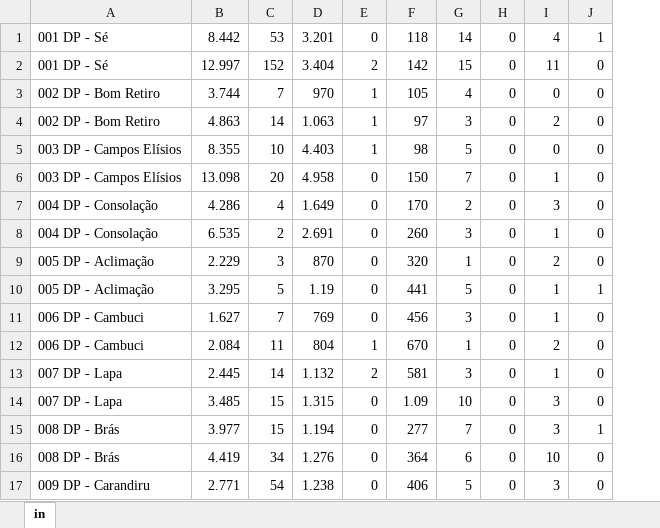
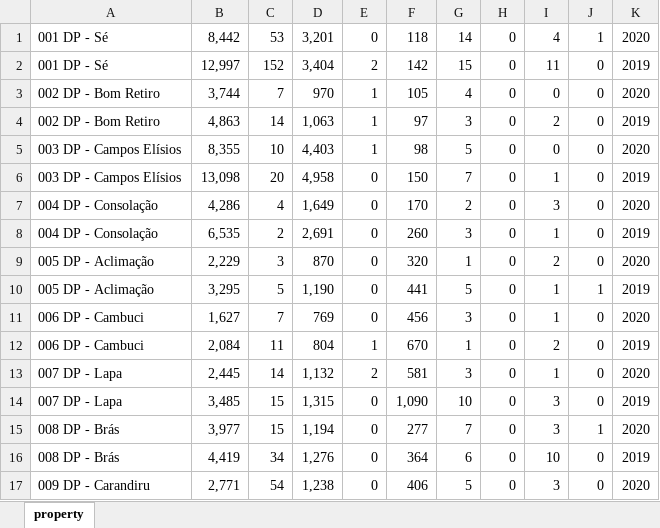
Before and after one commit to DataBrick-Analytics/Java-application, an Excel workbook: src/main/resources/files/security.xlsx, sheet property, drawn as a sheet; only a part is shown; values as stored, in another font and other column widths than the file's, no borders; the diff covers the shown part only; the diff names each change by its address in the sheet, - before the commit and + after, or states it on an @@ line.

```diff
--- a/src/main/resources/files/security.xlsx (sheet property)
+++ b/src/main/resources/files/security.xlsx (sheet property)
-sheet tab: in
+sheet tab: property
+column K, rows 1-17: 2020 | 2019 | 2020 | 2019 | 2020 | 2019 | 2020 | 2019 | 2020 | 2019 | 2020 | 2019 | 2020 | 2019 | 2020 | 2019 | 2020
-B1: 8.442
+B1: 8,442
-D1: 3.201
+D1: 3,201
-B2: 12.997
+B2: 12,997
-D2: 3.404
+D2: 3,404
-B3: 3.744
+B3: 3,744
-B4: 4.863
+B4: 4,863
-D4: 1.063
+D4: 1,063
-B5: 8.355
+B5: 8,355
-D5: 4.403
+D5: 4,403
-B6: 13.098
+B6: 13,098
-D6: 4.958
+D6: 4,958
-B7: 4.286
+B7: 4,286
-D7: 1.649
+D7: 1,649
-B8: 6.535
+B8: 6,535
-D8: 2.691
+D8: 2,691
-B9: 2.229
+B9: 2,229
-B10: 3.295
+B10: 3,295
-D10: 1.19
+D10: 1,190
-B11: 1.627
+B11: 1,627
-B12: 2.084
+B12: 2,084
-B13: 2.445
+B13: 2,445
-D13: 1.132
+D13: 1,132
-B14: 3.485
+B14: 3,485
-D14: 1.315
+D14: 1,315
-F14: 1.09
+F14: 1,090
-B15: 3.977
+B15: 3,977
-D15: 1.194
+D15: 1,194
-B16: 4.419
+B16: 4,419
-D16: 1.276
+D16: 1,276
-B17: 2.771
+B17: 2,771
-D17: 1.238
+D17: 1,238
```
Also changed, not shown: 242 edited cells elsewhere in this sheet, 4 other files.
